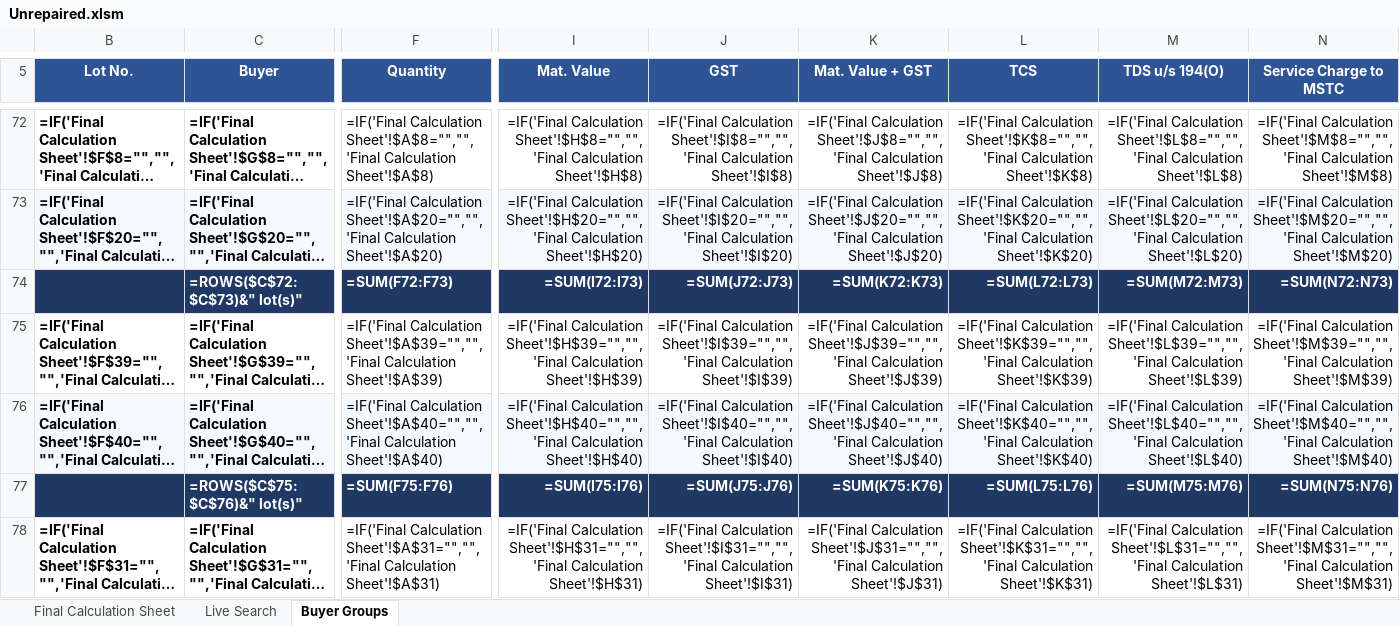
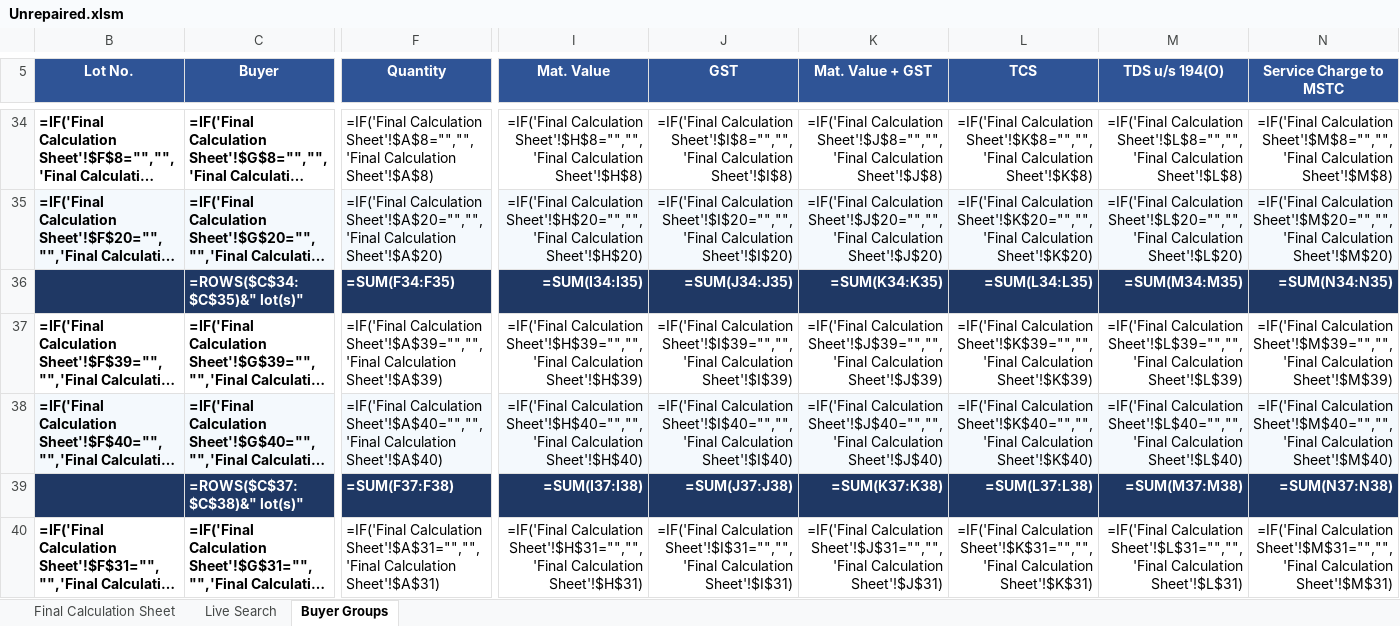
Before and after one commit to piyush4315/12.09.2026, an Excel workbook: Unrepaired.xlsm, sheet Buyer Groups, drawn as a sheet; only a part is shown, gaps mark what is left out; long unchanged cells end in …; values as stored, in another font and other column widths than the file's, no borders; formulas without a stored value are shown as written; conditional formats not drawn; addresses are those after the commit; the diff covers the shown part only; the diff names each change by its address in the sheet, - before the commit and + after, or states it on an @@ line.

Commit message:
v7: physically delete the strip rows 7:44 - no strip, no hidden rows
- strip rows 7:43 gone; rows 44 never existed as an element either
- buyer blocks now sit at rows 7:56 (was 45:94), TOTAL/GRAND at 57:58
- per-lot match flag (AJ) and running rank (AK) now live in the lot's
  own row instead of the strip zone; C6 counts $AJ$7:$AJ$56
- the cascade dropdown engine (cols AM:EN) was live (the Lists sheet
  reads it), so it was block-moved to rows 57:95 with all in-sheet
  refs +53 (ROW() constants included) and every 'Buyer Groups'! ref on
  the Lists sheet shifted the same way
- grey-out CF rewritten to test the flag in the same row ($AJ7=0);
  all other CF ranges shifted with the table; strip-only CF dropped
- VBA: TABLE_FIRST=7/TABLE_LAST=56, SyncStrip and all strip code
  removed, Matched() replaced by FlagAt(row); the rest of the module
  (auto-lift, double-click toggle, backup sheet) is untouched
- how-to texts (EP2, A2) no longer mention the strip

Co-authored-by: arena-agent <297053741+arena-agent@users.noreply.github.com>

```diff
--- a/Unrepaired.xlsm (sheet Buyer Groups)
+++ b/Unrepaired.xlsm (sheet Buyer Groups)
-C36 (Buyer): =ROWS($C$72:$C$73)&" lot(s)"
+C36 (Buyer): =ROWS($C$34:$C$35)&" lot(s)"
-F36 (Quantity): =SUM(F72:F73)
+F36 (Quantity): =SUM(F34:F35)
-I36 (Mat. Value): =SUM(I72:I73)
+I36 (Mat. Value): =SUM(I34:I35)
-J36 (GST): =SUM(J72:J73)
+J36 (GST): =SUM(J34:J35)
-K36 (Mat. Value + GST): =SUM(K72:K73)
+K36 (Mat. Value + GST): =SUM(K34:K35)
-L36 (TCS): =SUM(L72:L73)
+L36 (TCS): =SUM(L34:L35)
-M36 (TDS u/s 194(O)): =SUM(M72:M73)
+M36 (TDS u/s 194(O)): =SUM(M34:M35)
-N36 (Service Charge to MSTC): =SUM(N72:N73)
+N36 (Service Charge to MSTC): =SUM(N34:N35)
-C39 (Buyer): =ROWS($C$75:$C$76)&" lot(s)"
+C39 (Buyer): =ROWS($C$37:$C$38)&" lot(s)"
-F39 (Quantity): =SUM(F75:F76)
+F39 (Quantity): =SUM(F37:F38)
-I39 (Mat. Value): =SUM(I75:I76)
+I39 (Mat. Value): =SUM(I37:I38)
-J39 (GST): =SUM(J75:J76)
+J39 (GST): =SUM(J37:J38)
-K39 (Mat. Value + GST): =SUM(K75:K76)
+K39 (Mat. Value + GST): =SUM(K37:K38)
-L39 (TCS): =SUM(L75:L76)
+L39 (TCS): =SUM(L37:L38)
-M39 (TDS u/s 194(O)): =SUM(M75:M76)
+M39 (TDS u/s 194(O)): =SUM(M37:M38)
-N39 (Service Charge to MSTC): =SUM(N75:N76)
+N39 (Service Charge to MSTC): =SUM(N37:N38)
```
Also changed, not shown: 37 added rows, 1 removed row and 294 edited cells elsewhere in this sheet, hidden cells.
